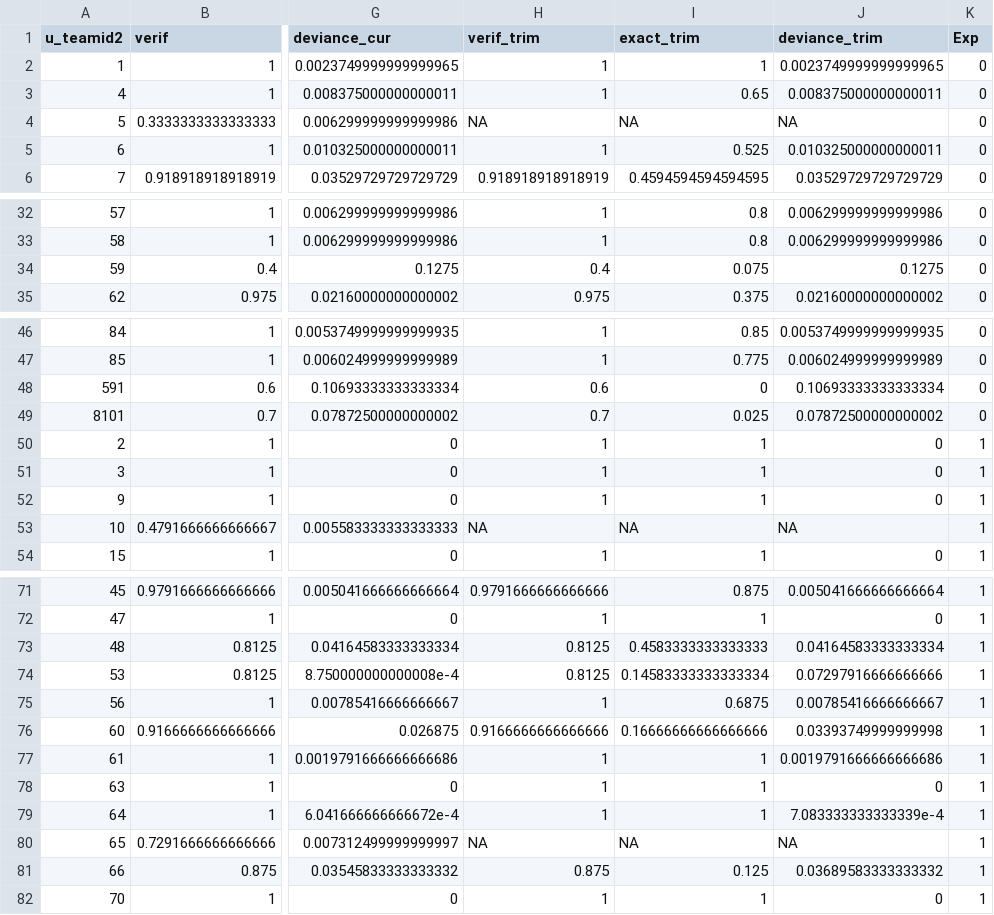
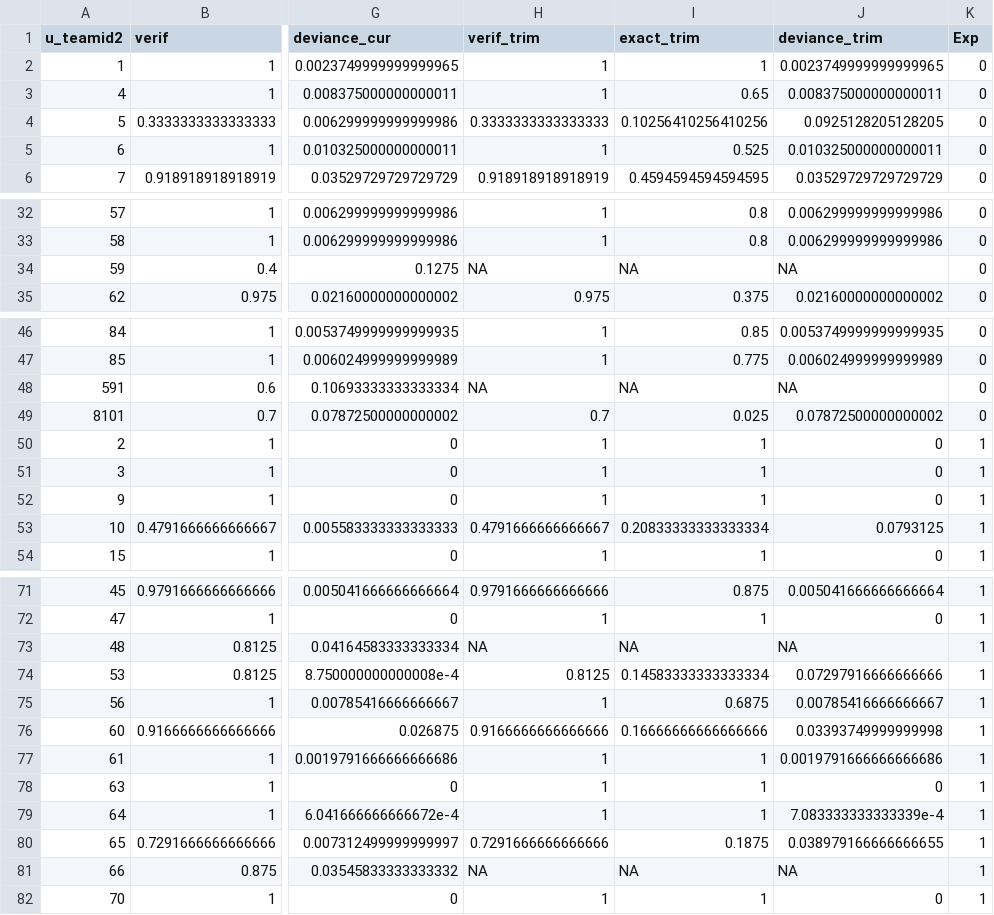
Before and after one commit to nbreznau/how_many_replicators, a CSV file: results/team_summary.csv, drawn as a sheet; only a part is shown, gaps mark what is left out; the diff names each change by its address in the sheet, - before the commit and + after, or states it on an @@ line.

```diff
--- a/results/team_summary.csv
+++ b/results/team_summary.csv
-H4 (verif_trim): NA
+H4 (verif_trim): 0.3333333333333333
-I4 (exact_trim): NA
+I4 (exact_trim): 0.10256410256410256
-J4 (deviance_trim): NA
+J4 (deviance_trim): 0.0925128205128205
-H34 (verif_trim): 0.4
+H34 (verif_trim): NA
-I34 (exact_trim): 0.075
+I34 (exact_trim): NA
-J34 (deviance_trim): 0.1275
+J34 (deviance_trim): NA
-H48 (verif_trim): 0.6
+H48 (verif_trim): NA
-I48 (exact_trim): 0
+I48 (exact_trim): NA
-J48 (deviance_trim): 0.10693333333333334
+J48 (deviance_trim): NA
-H53 (verif_trim): NA
+H53 (verif_trim): 0.4791666666666667
-I53 (exact_trim): NA
+I53 (exact_trim): 0.20833333333333334
-J53 (deviance_trim): NA
+J53 (deviance_trim): 0.0793125
-H73 (verif_trim): 0.8125
+H73 (verif_trim): NA
-I73 (exact_trim): 0.4583333333333333
+I73 (exact_trim): NA
-J73 (deviance_trim): 0.04164583333333334
+J73 (deviance_trim): NA
-H80 (verif_trim): NA
+H80 (verif_trim): 0.7291666666666666
-I80 (exact_trim): NA
+I80 (exact_trim): 0.1875
-J80 (deviance_trim): NA
+J80 (deviance_trim): 0.038979166666666655
-H81 (verif_trim): 0.875
+H81 (verif_trim): NA
-I81 (exact_trim): 0.125
+I81 (exact_trim): NA
-J81 (deviance_trim): 0.03689583333333332
+J81 (deviance_trim): NA
```
Also changed, not shown: results/Tbl1.csv, 13 other files.
